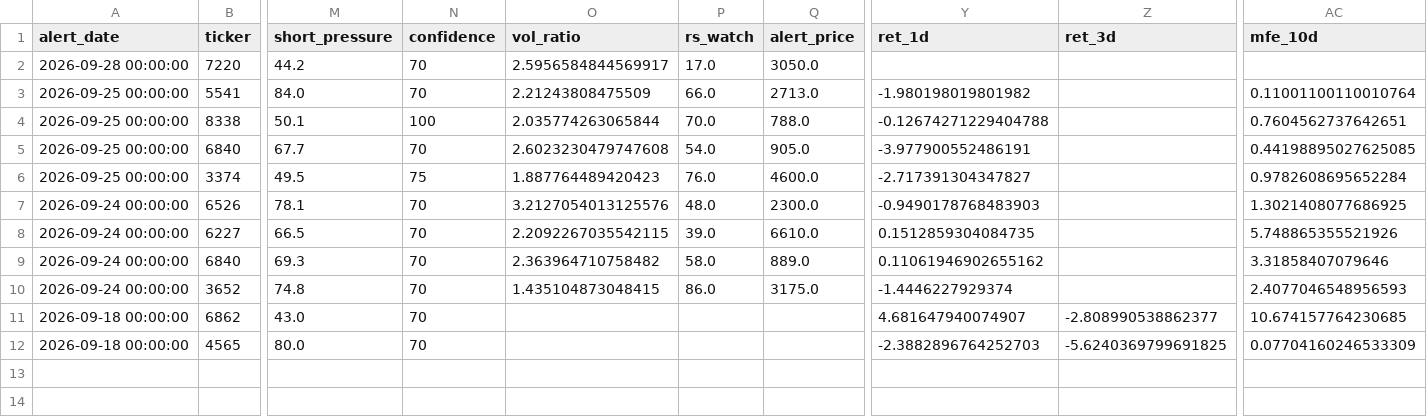
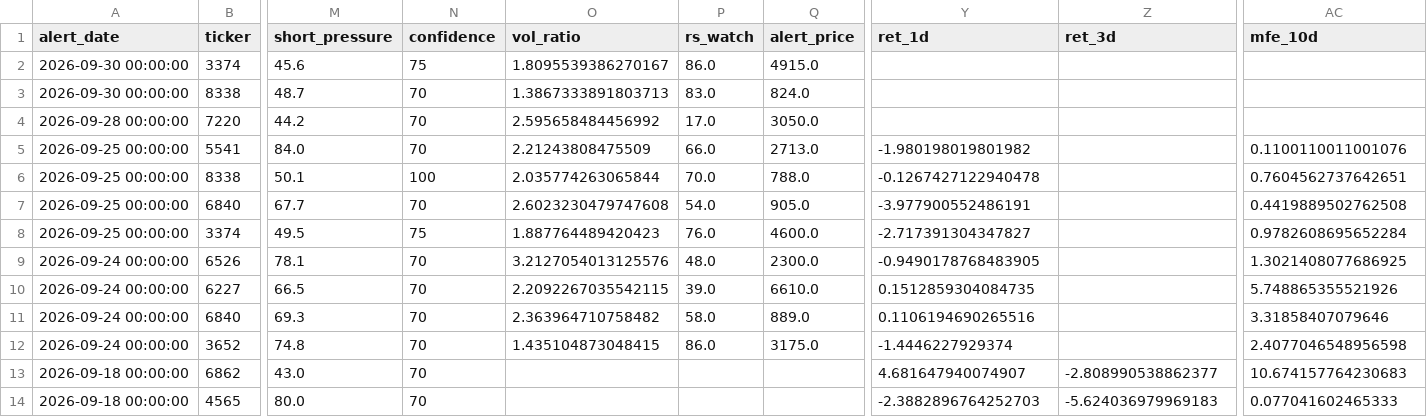
Before and after one commit to takasan-stock/stock-analyzer, a CSV file: data/short_cover_alert_history.csv, drawn as a sheet; only a part is shown, gaps mark what is left out; addresses are those after the commit; rows hold the shown columns only; the diff names each change by its address in the sheet, - before the commit and + after, or states it on an @@ line.

Commit message:
Update Short Cover alert history - 2026-09-30 10:42

```diff
--- a/data/short_cover_alert_history.csv
+++ b/data/short_cover_alert_history.csv
+row 2: 2026-09-30 00:00:00 | 3374 | 45.6 | 75 | 1.8095539386270167 | 86.0 | 4915.0
+row 3: 2026-09-30 00:00:00 | 8338 | 48.7 | 70 | 1.3867333891803713 | 83.0 | 824.0
-O4 (vol_ratio): 2.5956584844569917
+O4 (vol_ratio): 2.595658484456992
-AC5 (mfe_10d): 0.11001100110010764
+AC5 (mfe_10d): 0.1100110011001076
-Y6 (ret_1d): -0.12674271229404788
+Y6 (ret_1d): -0.1267427122940478
-AC7 (mfe_10d): 0.44198895027625085
+AC7 (mfe_10d): 0.4419889502762508
-Y9 (ret_1d): -0.9490178768483903
+Y9 (ret_1d): -0.9490178768483905
-Y11 (ret_1d): 0.11061946902655162
+Y11 (ret_1d): 0.1106194690265516
-AC12 (mfe_10d): 2.4077046548956593
+AC12 (mfe_10d): 2.4077046548956598
-AC13 (mfe_10d): 10.674157764230685
+AC13 (mfe_10d): 10.674157764230683
-Z14 (ret_3d): -5.6240369799691825
+Z14 (ret_3d): -5.624036979969183
-AC14 (mfe_10d): 0.07704160246533309
+AC14 (mfe_10d): 0.077041602465333
```
